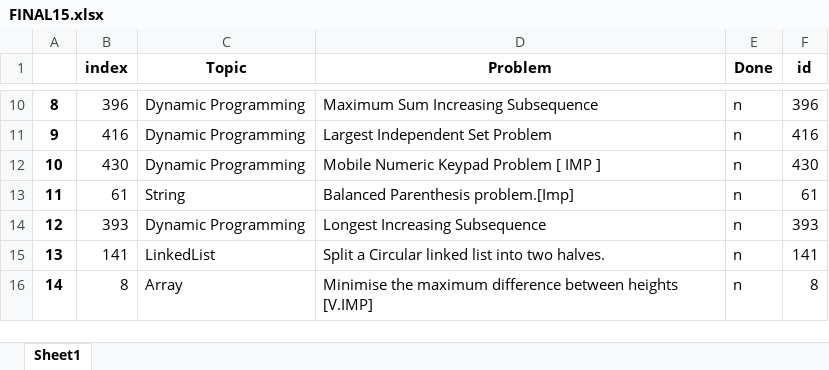
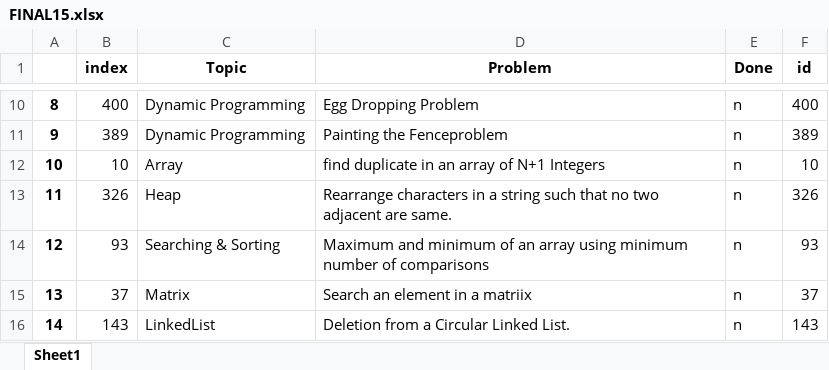
Before and after one commit to TanmayVig/Question-Picker, an Excel workbook: FINAL15.xlsx, sheet Sheet1, drawn as a sheet; only a part is shown, gaps mark what is left out; values as stored, in another font and other column widths than the file's, no borders; the diff covers the shown part only; the diff names each change by its address in the sheet, - before the commit and + after, or states it on an @@ line.

```diff
--- a/FINAL15.xlsx (sheet Sheet1)
+++ b/FINAL15.xlsx (sheet Sheet1)
-B10 (index): 396
+B10 (index): 400
-D10 (Problem): Maximum Sum Increasing Subsequence
+D10 (Problem): Egg Dropping Problem
-F10 (id): 396
+F10 (id): 400
-B11 (index): 416
+B11 (index): 389
-D11 (Problem): Largest Independent Set Problem
+D11 (Problem): Painting the Fenceproblem
-F11 (id): 416
+F11 (id): 389
-B12 (index): 430
+B12 (index): 10
-C12 (Topic): Dynamic Programming
+C12 (Topic): Array
-D12 (Problem): Mobile Numeric Keypad Problem [ IMP ]
+D12 (Problem): find duplicate in an array of N+1 Integers
-F12 (id): 430
+F12 (id): 10
-B13 (index): 61
+B13 (index): 326
-C13 (Topic): String
+C13 (Topic): Heap
-D13 (Problem): Balanced Parenthesis problem.[Imp]
+D13 (Problem): Rearrange characters in a string such that no two adjacent are same.
-F13 (id): 61
+F13 (id): 326
-B14 (index): 393
+B14 (index): 93
-C14 (Topic): Dynamic Programming
+C14 (Topic): Searching & Sorting
-D14 (Problem): Longest Increasing Subsequence
+D14 (Problem): Maximum and minimum of an array using minimum number of comparisons
-F14 (id): 393
+F14 (id): 93
-B15 (index): 141
+B15 (index): 37
-C15 (Topic): LinkedList
+C15 (Topic): Matrix
-D15 (Problem): Split a Circular linked list into two halves.
+D15 (Problem): Search an element in a matriix
-F15 (id): 141
+F15 (id): 37
-B16 (index): 8
+B16 (index): 143
-C16 (Topic): Array
+C16 (Topic): LinkedList
-D16 (Problem): Minimise the maximum difference between heights [V.IMP]
+D16 (Problem): Deletion from a Circular Linked List.
-F16 (id): 8
+F16 (id): 143
```
Also changed, not shown: 30 edited cells elsewhere in this sheet, 1 other file.
